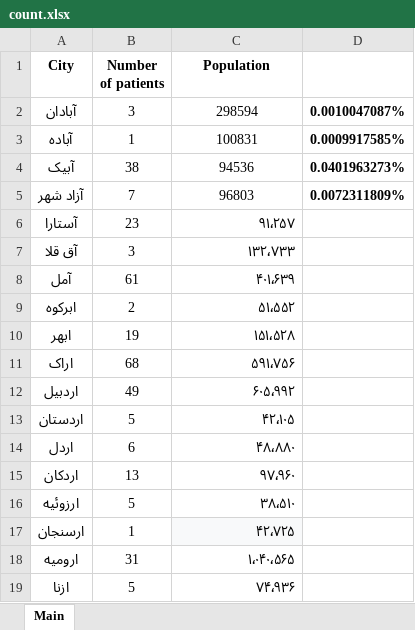
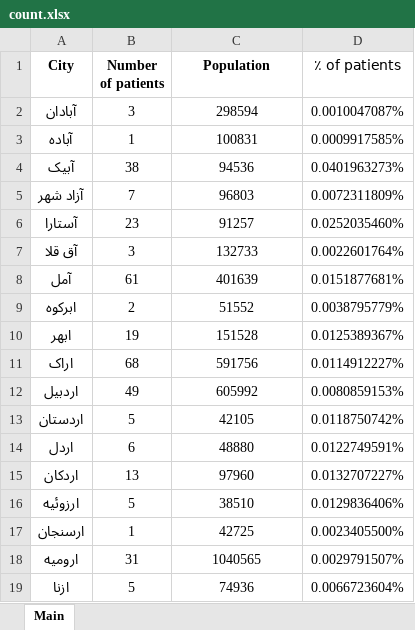
Before and after one commit to MohsenDastaran/MohsenDastaranThesis, an Excel workbook: Code/count.xlsx, sheet Main, drawn as a sheet; only a part is shown; values as stored, in another font and other column widths than the file's, no borders; the diff covers the shown part only; the diff names each change by its address in the sheet, - before the commit and + after, or states it on an @@ line.

Commit message:
Population added for all cities

```diff
--- a/Code/count.xlsx (sheet Main)
+++ b/Code/count.xlsx (sheet Main)
-D1: (empty)
+D1: ٪ of patients
-D2:D5 bold: on
+D2:D5 bold: off
-C6 (Population): ۹۱٬۲۵۷
+C6 (Population): 91257
-C6:C19 alignment: right
+C6:C19 alignment: center
-D6 (٪ of patients): (empty)
+D6 (٪ of patients): 0.0252035460%
-C7 (Population): ۱۳۲٬۷۳۳
+C7 (Population): 132733
-D7 (٪ of patients): (empty)
+D7 (٪ of patients): 0.0022601764%
-C8 (Population): ۴۰۱٬۶۳۹
+C8 (Population): 401639
-D8 (٪ of patients): (empty)
+D8 (٪ of patients): 0.0151877681%
-C9 (Population): ۵۱٬۵۵۲
+C9 (Population): 51552
-D9 (٪ of patients): (empty)
+D9 (٪ of patients): 0.0038795779%
-C10 (Population): ۱۵۱٬۵۲۸
+C10 (Population): 151528
-D10 (٪ of patients): (empty)
+D10 (٪ of patients): 0.0125389367%
-C11 (Population): ۵۹۱٬۷۵۶
+C11 (Population): 591756
-D11 (٪ of patients): (empty)
+D11 (٪ of patients): 0.0114912227%
-C12 (Population): ۶۰۵٬۹۹۲
+C12 (Population): 605992
-D12 (٪ of patients): (empty)
+D12 (٪ of patients): 0.0080859153%
-C13 (Population): ۴۲٬۱۰۵
+C13 (Population): 42105
-D13 (٪ of patients): (empty)
+D13 (٪ of patients): 0.0118750742%
-C14 (Population): ۴۸٬۸۸۰
+C14 (Population): 48880
-D14 (٪ of patients): (empty)
+D14 (٪ of patients): 0.0122749591%
-C15 (Population): ۹۷٬۹۶۰
+C15 (Population): 97960
-D15 (٪ of patients): (empty)
+D15 (٪ of patients): 0.0132707227%
-C16 (Population): ۳۸٬۵۱۰
+C16 (Population): 38510
-D16 (٪ of patients): (empty)
+D16 (٪ of patients): 0.0129836406%
-C17 (Population): ۴۲٬۷۲۵
+C17 (Population): 42725
-C17 fill: #F8F9FA
+C17 fill: none
-D17 (٪ of patients): (empty)
+D17 (٪ of patients): 0.0023405500%
-C18 (Population): ۱٬۰۴۰٬۵۶۵
+C18 (Population): 1040565
-D18 (٪ of patients): (empty)
+D18 (٪ of patients): 0.0029791507%
-C19 (Population): ۷۴٬۹۳۶
+C19 (Population): 74936
-D19 (٪ of patients): (empty)
+D19 (٪ of patients): 0.0066723604%
```
Also changed, not shown: 1 added row, 1 removed row, 524 edited cells and cell formats elsewhere in this sheet, 1 other file.
